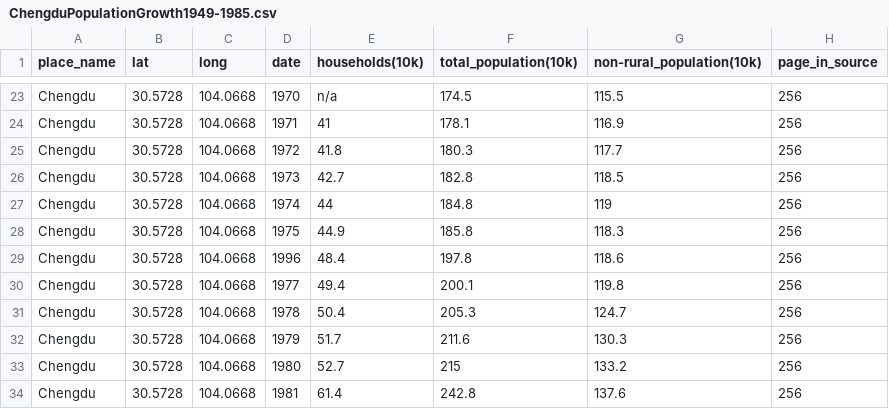
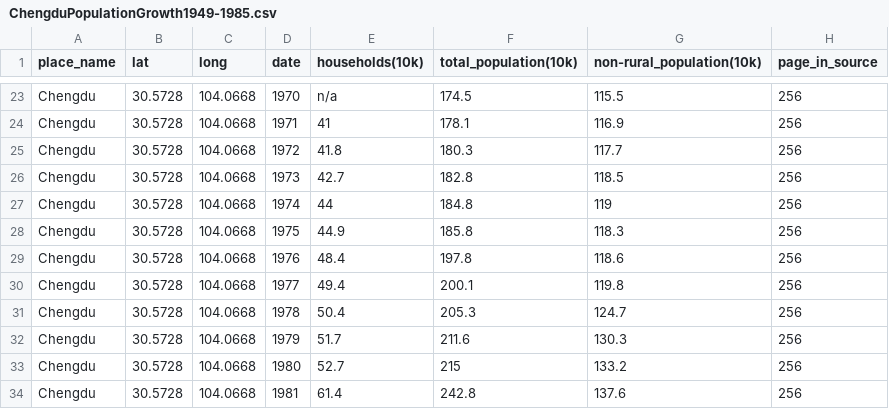
Before and after one commit to lepuck/dissertation-freiburg, a CSV file: population-data/ChengduPopulationGrowth1949-1985.csv, drawn as a sheet; only a part is shown, gaps mark what is left out.

Commit message:
fixed typo

```diff
--- a/population-data/ChengduPopulationGrowth1949-1985.csv
+++ b/population-data/ChengduPopulationGrowth1949-1985.csv
@@ -28,3 +28,3 @@ Chengdu,30.5728,104.0668,1974,44,184.8,119,256
 Chengdu,30.5728,104.0668,1975,44.9,185.8,118.3,256
-Chengdu,30.5728,104.0668,1996,48.4,197.8,118.6,256
+Chengdu,30.5728,104.0668,1976,48.4,197.8,118.6,256
 Chengdu,30.5728,104.0668,1977,49.4,200.1,119.8,256
```
